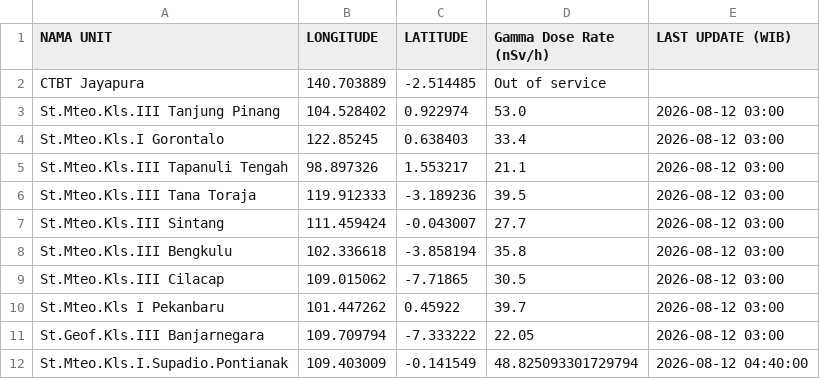
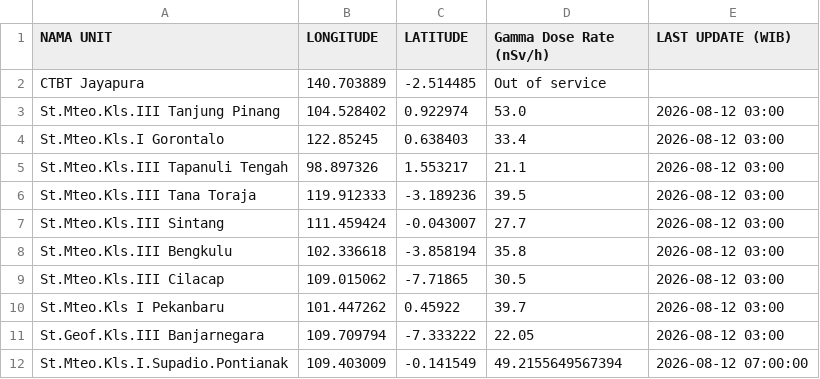
Before and after one commit to kfkndkkn/rdms, a CSV file: output.csv, drawn as a sheet.

Commit message:
Auto update 2026-08-12 07:34:34

```diff
--- a/output.csv
+++ b/output.csv
@@ -11,2 +11,2 @@ St.Mteo.Kls I Pekanbaru,101.447262,0.45922,39.7,2026-08-12 03:00
 St.Geof.Kls.III Banjarnegara,109.709794,-7.333222,22.05,2026-08-12 03:00
-St.Mteo.Kls.I.Supadio.Pontianak,109.403009,-0.141549,48.825093301729794,2026-08-12 04:40:00
+St.Mteo.Kls.I.Supadio.Pontianak,109.403009,-0.141549,49.2155649567394,2026-08-12 07:00:00
```
